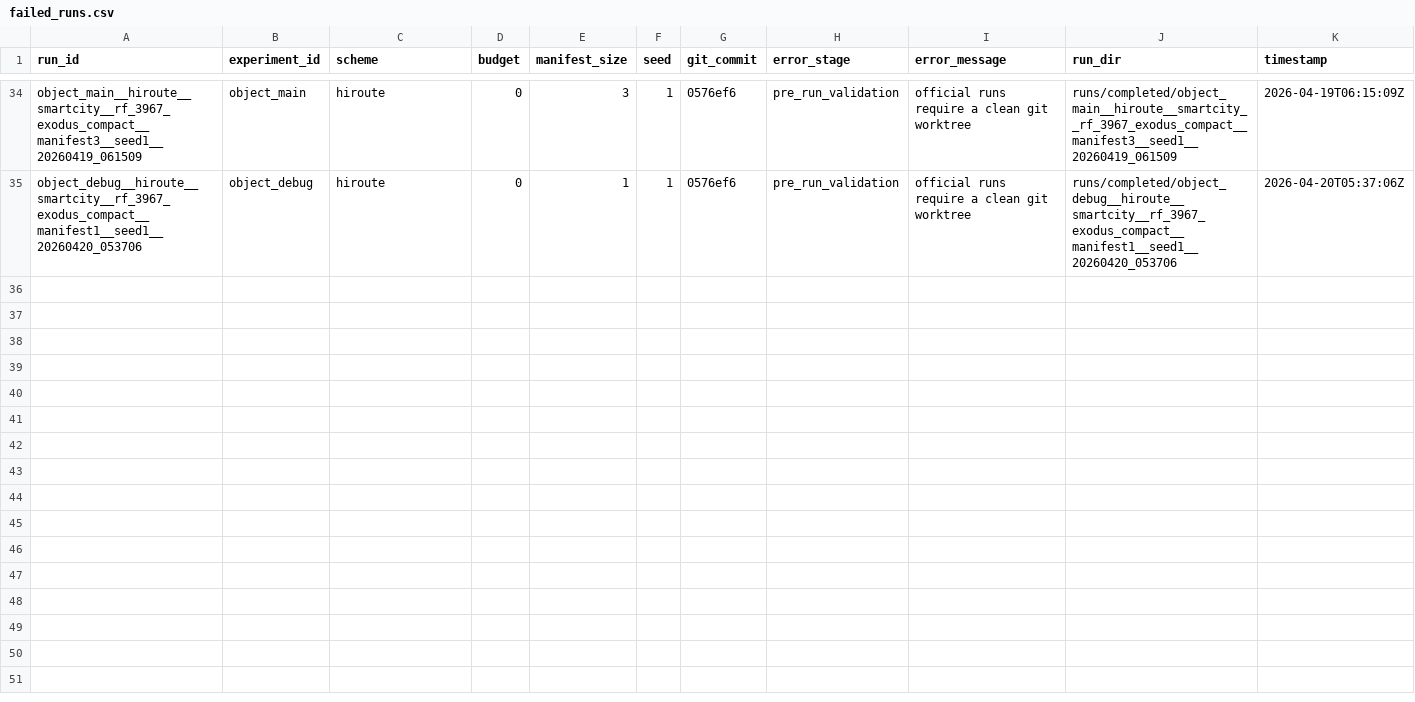
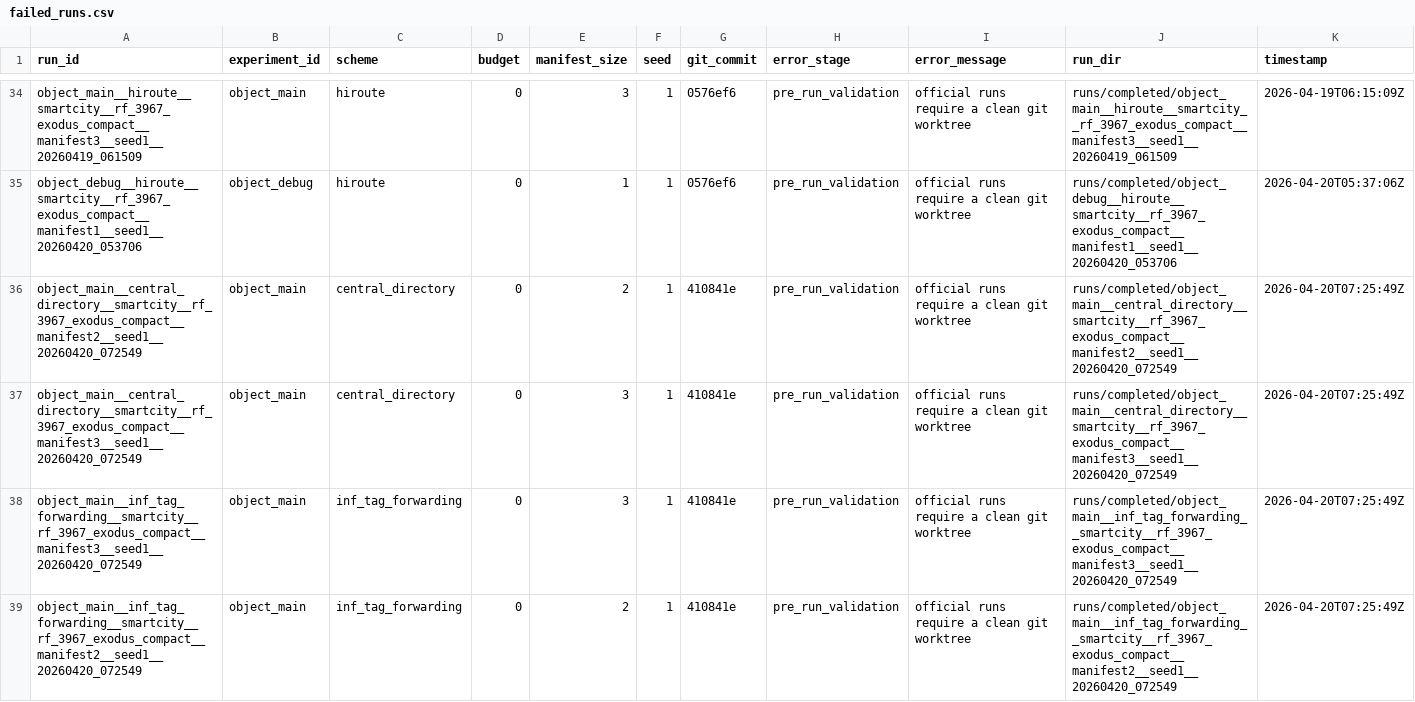
Before and after one commit to BIT-Orange/HiRoute, a CSV file: runs/registry/failed_runs.csv, drawn as a sheet; only a part is shown, gaps mark what is left out.

Commit message:
Record runtime tlv/failed-run updates during official rerun

```diff
--- a/runs/registry/failed_runs.csv
+++ b/runs/registry/failed_runs.csv
@@ -35 +35,5 @@ object_main__hiroute__smartcity__rf_3967_exodus_compact__manifest3__seed1__20260
 object_debug__hiroute__smartcity__rf_3967_exodus_compact__manifest1__seed1__20260420_053706,object_debug,hiroute,0,1,1,0576ef6,pre_run_validation,official runs require a clean git worktree,runs/completed/object_debug__hiroute__smartcity__rf_3967_exodus_compact__manifest1__seed1__20260420_053706,2026-04-20T05:37:06Z
+object_main__central_directory__smartcity__rf_3967_exodus_compact__manifest2__seed1__20260420_072549,object_main,central_directory,0,2,1,410841e,pre_run_validation,official runs require a clean git worktree,runs/completed/object_main__central_directory__smartcity__rf_3967_exodus_compact__manifest2__seed1__20260420_072549,2026-04-20T07:25:49Z
+object_main__central_directory__smartcity__rf_3967_exodus_compact__manifest3__seed1__20260420_072549,object_main,central_directory,0,3,1,410841e,pre_run_validation,official runs require a clean git worktree,runs/completed/object_main__central_directory__smartcity__rf_3967_exodus_compact__manifest3__seed1__20260420_072549,2026-04-20T07:25:49Z
+object_main__inf_tag_forwarding__smartcity__rf_3967_exodus_compact__manifest3__seed1__20260420_072549,object_main,inf_tag_forwarding,0,3,1,410841e,pre_run_validation,official runs require a clean git worktree,runs/completed/object_main__inf_tag_forwarding__smartcity__rf_3967_exodus_compact__manifest3__seed1__20260420_072549,2026-04-20T07:25:49Z
+object_main__inf_tag_forwarding__smartcity__rf_3967_exodus_compact__manifest2__seed1__20260420_072549,object_main,inf_tag_forwarding,0,2,1,410841e,pre_run_validation,official runs require a clean git worktree,runs/completed/object_main__inf_tag_forwarding__smartcity__rf_3967_exodus_compact__manifest2__seed1__20260420_072549,2026-04-20T07:25:49Z
```
Also changed, not shown: 2 other files.
